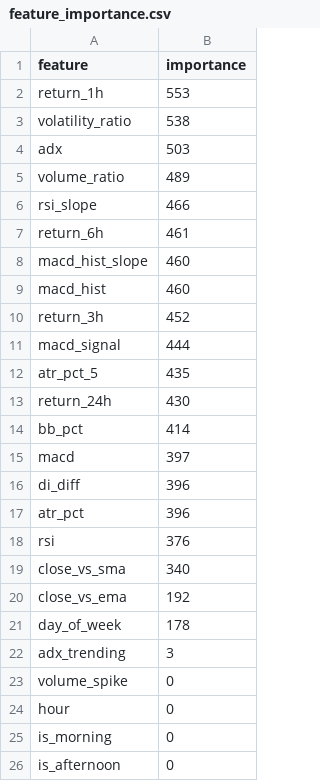
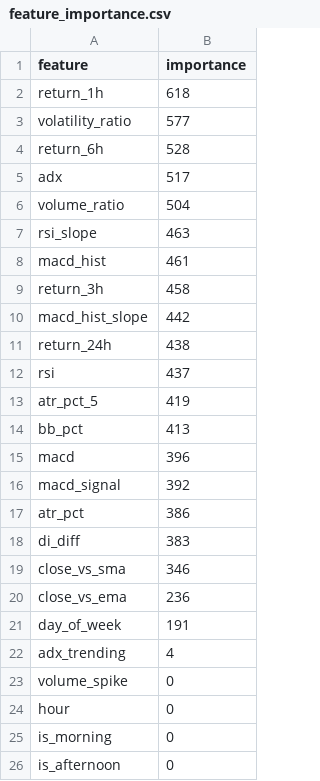
Before and after one commit to Shashwat-911/Autonomous-Stock-Trading-System, a CSV file: ml/feature_importance.csv, drawn as a sheet.

```diff
--- a/ml/feature_importance.csv
+++ b/ml/feature_importance.csv
@@ -1,23 +1,23 @@
 feature,importance
-return_1h,553
-volatility_ratio,538
-adx,503
-volume_ratio,489
-rsi_slope,466
-return_6h,461
-macd_hist_slope,460
-macd_hist,460
-return_3h,452
-macd_signal,444
-atr_pct_5,435
-return_24h,430
-bb_pct,414
-macd,397
-di_diff,396
-atr_pct,396
-rsi,376
-close_vs_sma,340
-close_vs_ema,192
-day_of_week,178
-adx_trending,3
+return_1h,618
+volatility_ratio,577
+return_6h,528
+adx,517
+volume_ratio,504
+rsi_slope,463
+macd_hist,461
+return_3h,458
+macd_hist_slope,442
+return_24h,438
+rsi,437
+atr_pct_5,419
+bb_pct,413
+macd,396
+macd_signal,392
+atr_pct,386
+di_diff,383
+close_vs_sma,346
+close_vs_ema,236
+day_of_week,191
+adx_trending,4
 volume_spike,0
```
Also changed, not shown: outputs/trade_history.csv, 4 other files.
